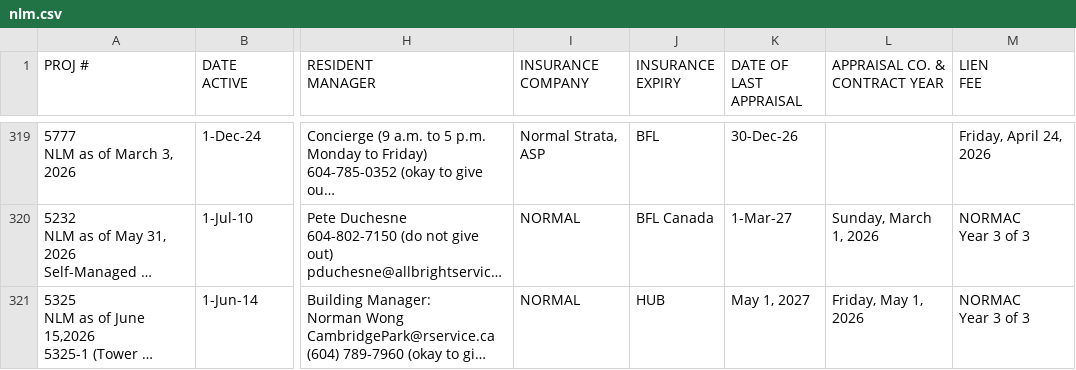
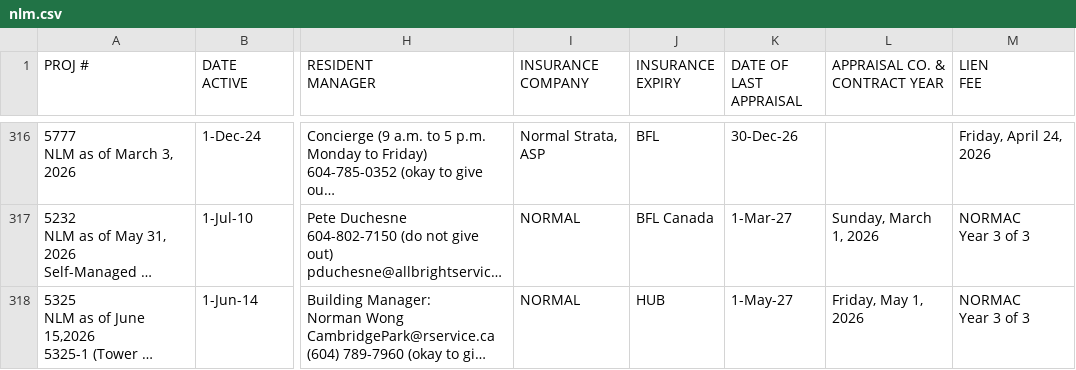
Before and after one commit to zeyongj/zeyongj.github.io, a CSV file: data/nlm.csv, drawn as a sheet; only a part is shown, gaps mark what is left out; long unchanged cells end in …; addresses are those after the commit; the diff covers the shown part only; the diff names each change by its address in the sheet, - before the commit and + after, or states it on an @@ line.

Commit message:
Update nlm.csv

```diff
--- a/data/nlm.csv
+++ b/data/nlm.csv
-K318 (DATE OF LAST APPRAISAL): May 1, 2027
+K318 (DATE OF LAST APPRAISAL): 1-May-27
```
Also changed, not shown: 3 removed rows and 1 edited cell elsewhere in this file.
